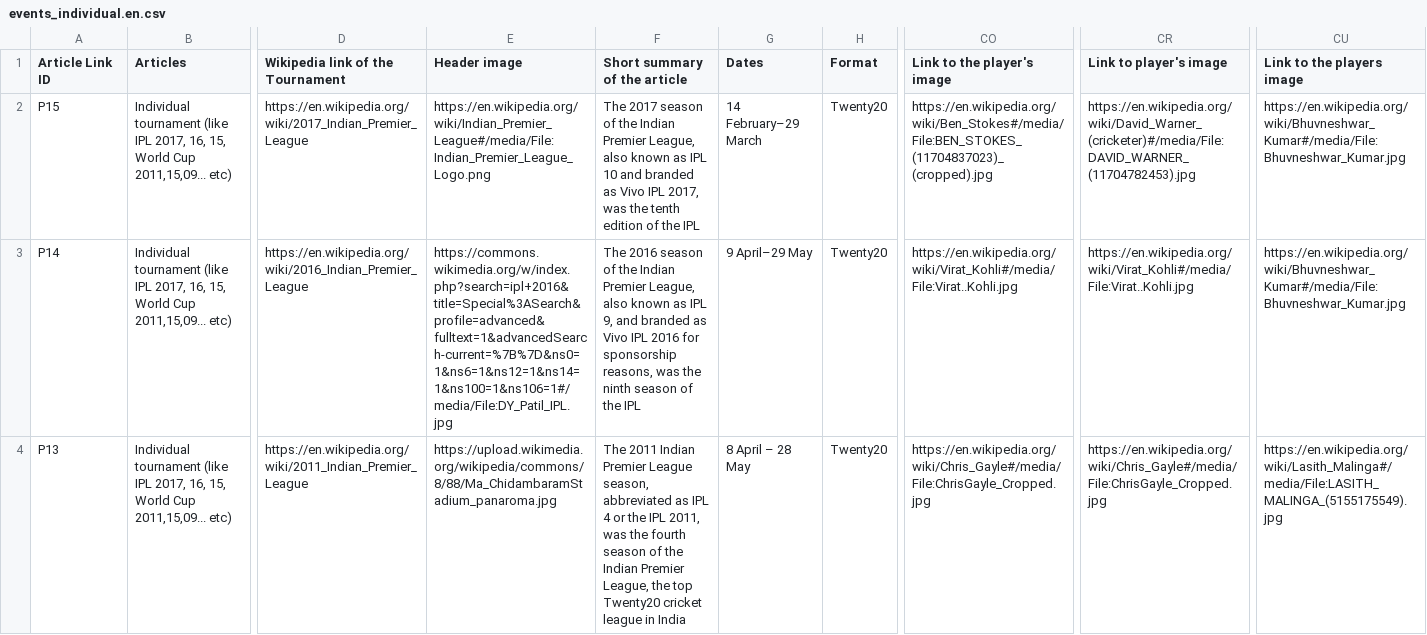
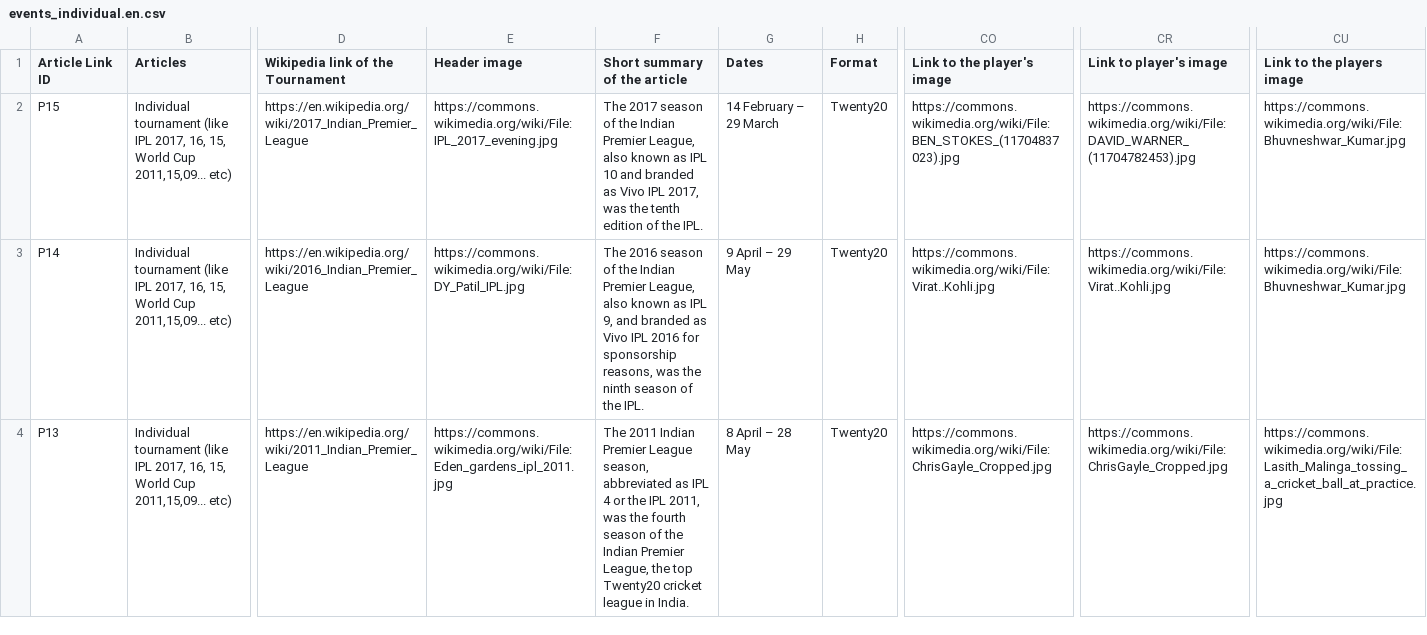
Before and after one commit to nrx-org/cricketinfo-site, a CSV file: csv/events_individual.en.csv, drawn as a sheet; only a part is shown, gaps mark what is left out; the diff covers the shown part only; the diff names each change by its address in the sheet, - before the commit and + after, or states it on an @@ line.

```diff
--- a/csv/events_individual.en.csv
+++ b/csv/events_individual.en.csv
-E2 (Header image): https://en.wikipedia.org/wiki/Indian_Premier_League#/media/File:Indian_Premier_League_Logo.png
+E2 (Header image): https://commons.wikimedia.org/wiki/File:IPL_2017_evening.jpg
-F2 (Short summary of the article): …of the IPL
+F2 (Short summary of the article): …of the IPL.
-G2 (Dates): 14 February–29 March
+G2 (Dates): 14 February – 29 March
-CO2 (Link to the player's image): https://en.wikipedia.org/wiki/Ben_Stokes#/media/File:BEN_STOKES_(11704837023)_(cropped).jpg
+CO2 (Link to the player's image): https://commons.wikimedia.org/wiki/File:BEN_STOKES_(11704837023).jpg
-CR2 (Link to player's image): https://en.wikipedia.org/wiki/David_Warner_(cricketer)#/media/File:DAVID_WARNER_(11704782453).jpg
+CR2 (Link to player's image): https://commons.wikimedia.org/wiki/File:DAVID_WARNER_(11704782453).jpg
-CU2:CU3 (Link to the players image): https://en.wikipedia.org/wiki/Bhuvneshwar_Kumar#/media/File:Bhuvneshwar_Kumar.jpg
+CU2:CU3 (Link to the players image): https://commons.wikimedia.org/wiki/File:Bhuvneshwar_Kumar.jpg
-E3 (Header image): https://commons.wikimedia.org/w/index.php?search=ipl+2016&title=Special%3ASearch&profile=advanced&fulltext=1&advancedSearch-current=%7B%7D&ns0=1&ns6=1&ns12=1&ns14=1&ns100=1&ns106=1#/media/File:DY_Patil_IPL.jpg
+E3 (Header image): https://commons.wikimedia.org/wiki/File:DY_Patil_IPL.jpg
-F3 (Short summary of the article): …of the IPL
+F3 (Short summary of the article): …of the IPL.
-G3 (Dates): 9 April–29 May
+G3 (Dates): 9 April – 29 May
-CO3 (Link to the player's image): https://en.wikipedia.org/wiki/Virat_Kohli#/media/File:Virat..Kohli.jpg
+CO3 (Link to the player's image): https://commons.wikimedia.org/wiki/File:Virat..Kohli.jpg
-CR3 (Link to player's image): https://en.wikipedia.org/wiki/Virat_Kohli#/media/File:Virat..Kohli.jpg
+CR3 (Link to player's image): https://commons.wikimedia.org/wiki/File:Virat..Kohli.jpg
-E4 (Header image): https://upload.wikimedia.org/wikipedia/commons/8/88/Ma_ChidambaramStadium_panaroma.jpg
+E4 (Header image): https://commons.wikimedia.org/wiki/File:Eden_gardens_ipl_2011.jpg
-F4 (Short summary of the article): …league in India
+F4 (Short summary of the article): …league in India.
-CO4 (Link to the player's image): https://en.wikipedia.org/wiki/Chris_Gayle#/media/File:ChrisGayle_Cropped.jpg
+CO4 (Link to the player's image): https://commons.wikimedia.org/wiki/File:ChrisGayle_Cropped.jpg
-CR4 (Link to player's image): https://en.wikipedia.org/wiki/Chris_Gayle#/media/File:ChrisGayle_Cropped.jpg
+CR4 (Link to player's image): https://commons.wikimedia.org/wiki/File:ChrisGayle_Cropped.jpg
-CU4 (Link to the players image): https://en.wikipedia.org/wiki/Lasith_Malinga#/media/File:LASITH_MALINGA_(5155175549).jpg
+CU4 (Link to the players image): https://commons.wikimedia.org/wiki/File:Lasith_Malinga_tossing_a_cricket_ball_at_practice.jpg
```
Also changed, not shown: 65 edited cells elsewhere in this file, csv/bottom_sheets.en.csv, csv/bottom_sheets.hi.csv, 13 other files.
